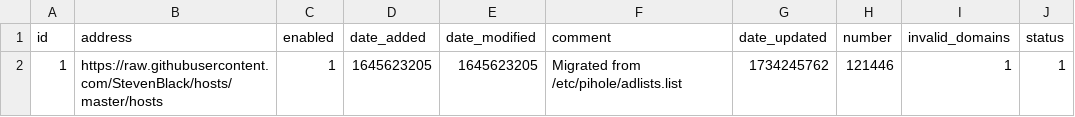
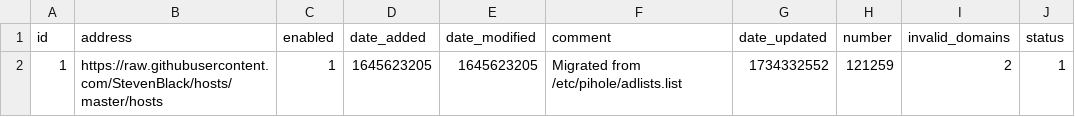
Before and after one commit to federicoalvarez-github/my-pihole-lists, a CSV file: adlist.csv, drawn as a sheet.

Commit message:
Updated December 17, 2024  1:00AM

```diff
--- a/adlist.csv
+++ b/adlist.csv
@@ -1,2 +1,2 @@
 id,address,enabled,date_added,date_modified,comment,date_updated,number,invalid_domains,status
-1,https://raw.githubusercontent.com/StevenBlack/hosts/master/hosts,1,1645623205,1645623205,"Migrated from /etc/pihole/adlists.list",1734245762,121446,1,1
+1,https://raw.githubusercontent.com/StevenBlack/hosts/master/hosts,1,1645623205,1645623205,"Migrated from /etc/pihole/adlists.list",1734332552,121259,2,1
```
